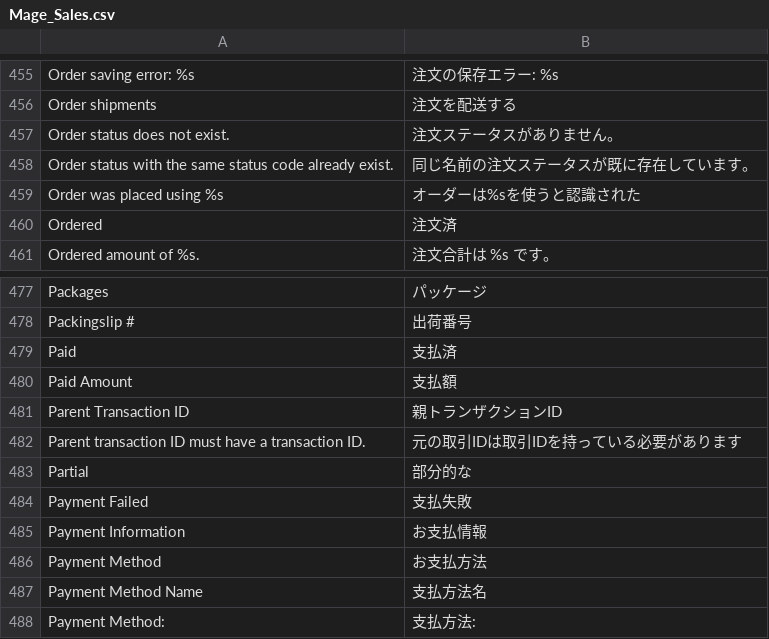
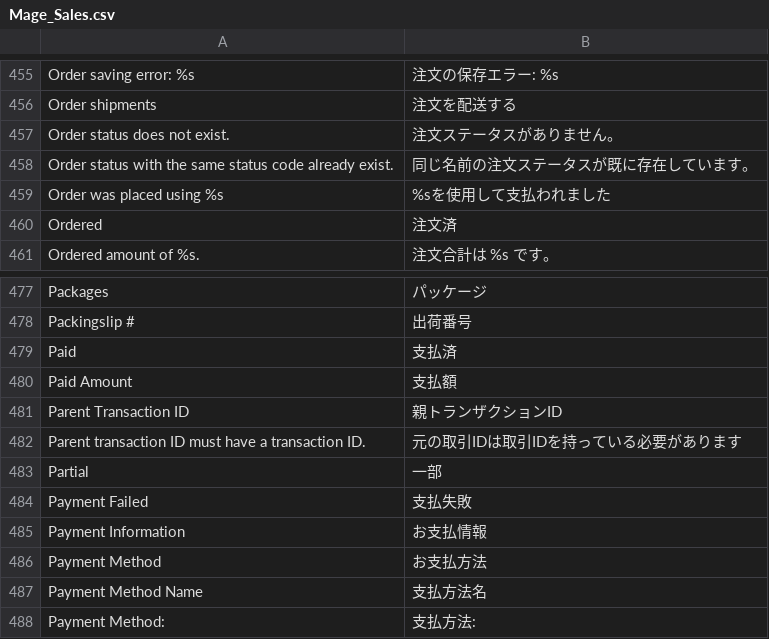
Before and after one commit to HirokazuNishi/Magento-Japanese-Translation, a CSV file: ja_JP/Mage_Sales.csv, drawn as a sheet; only a part is shown, gaps mark what is left out.

Commit message:
modified:   ja_JP/Mage_CatalogInventory.csv 	modified:   ja_JP/Mage_Sales.csv

```diff
--- a/ja_JP/Mage_Sales.csv
+++ b/ja_JP/Mage_Sales.csv
@@ -458,3 +458,3 @@
 "Order status with the same status code already exist.","同じ名前の注文ステータスが既に存在しています。"
-"Order was placed using %s","オーダーは%sを使うと認識された"
+"Order was placed using %s","%sを使用して支払われました"
 "Ordered","注文済"
@@ -482,3 +482,3 @@
 "Parent transaction ID must have a transaction ID.","元の取引IDは取引IDを持っている必要があります"
-"Partial","部分的な"
+"Partial","一部"
 "Payment Failed","支払失敗"
```
Also changed, not shown: ja_JP/Mage_CatalogInventory.csv.
